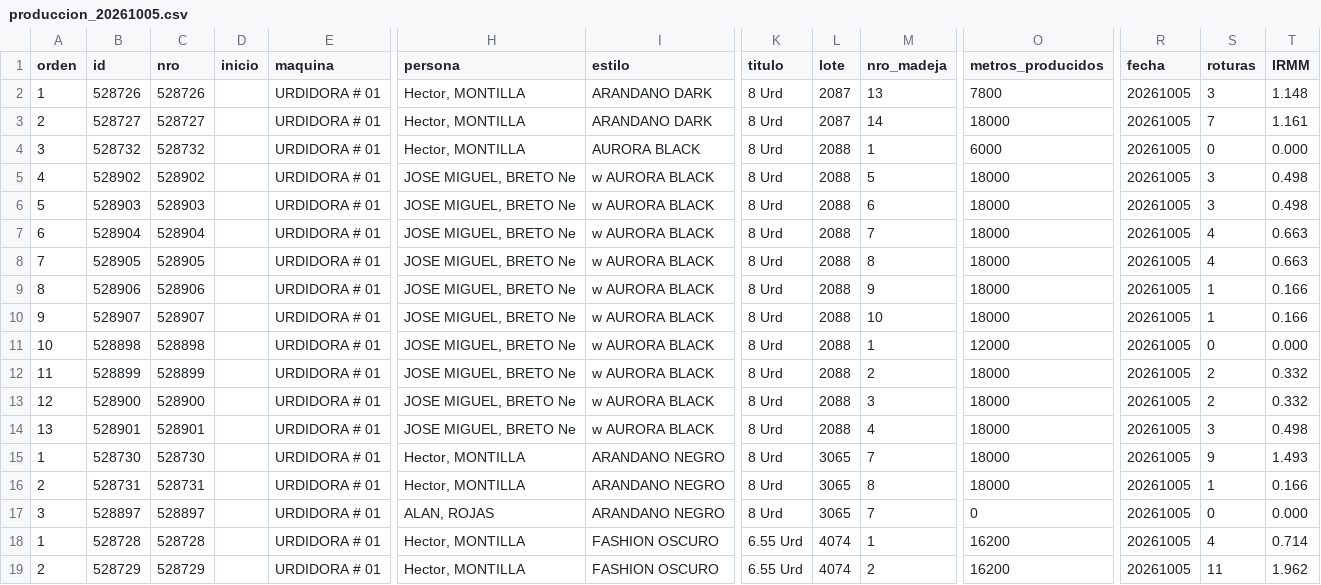
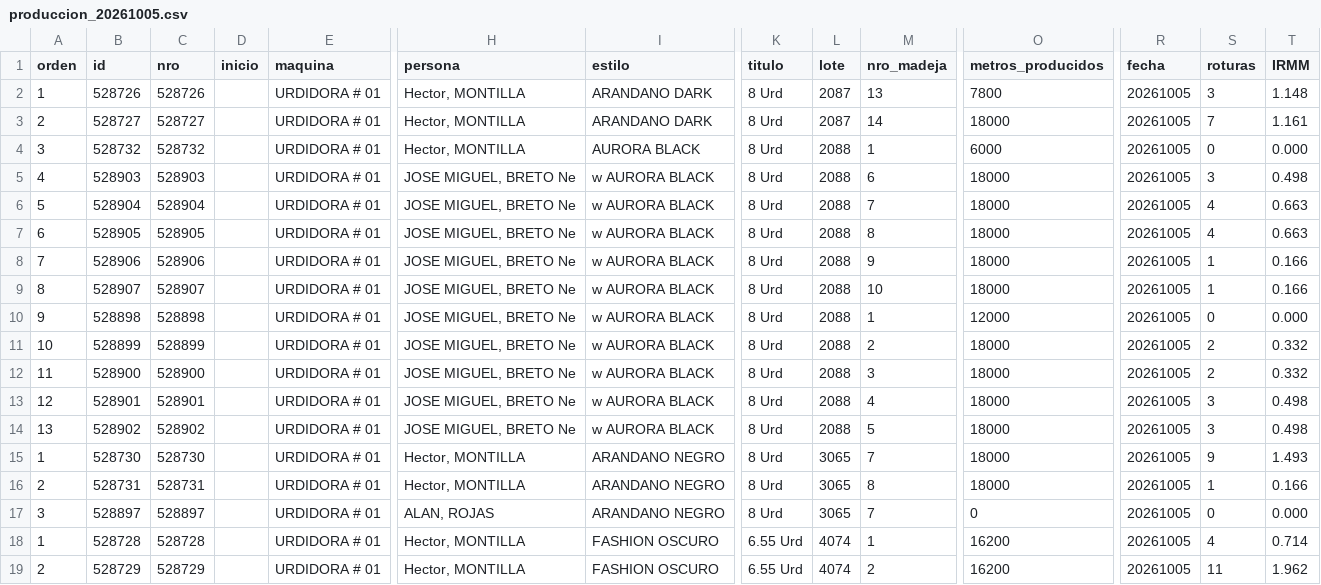
Before and after one commit to fherross3-ops/PH_urdido, a CSV file: data/produccion_20261005.csv, drawn as a sheet; only a part is shown, gaps mark what is left out; removed rows and columns are numbered as before the commit, all else as after; rows hold the shown columns only; the diff names each change by its address in the sheet, - before the commit and + after, or states it on an @@ line.

```diff
--- a/data/produccion_20261005.csv
+++ b/data/produccion_20261005.csv
-row 5: 4 | 528902 | 528902 |  | URDIDORA # 01 | JOSE MIGUEL, BRETO Ne | w AURORA BLACK | 8 Urd | 2088 | 5 | 18000 | 20261005 | 3 | 0.498
-A5 (orden): 5
+A5 (orden): 4
-A6 (orden): 6
+A6 (orden): 5
-A7 (orden): 7
+A7 (orden): 6
-A8 (orden): 8
+A8 (orden): 7
-A9 (orden): 9
+A9 (orden): 8
-A10 (orden): 10
+A10 (orden): 9
-A11 (orden): 11
+A11 (orden): 10
-A12 (orden): 12
+A12 (orden): 11
-A13 (orden): 13
+A13 (orden): 12
+row 14: 13 | 528902 | 528902 |  | URDIDORA # 01 | JOSE MIGUEL, BRETO Ne | w AURORA BLACK | 8 Urd | 2088 | 5 | 18000 | 20261005 | 3 | 0.498
```
Also changed, not shown: data/produccion_20261001.csv, data/produccion_20261002.csv, 16 other files.
